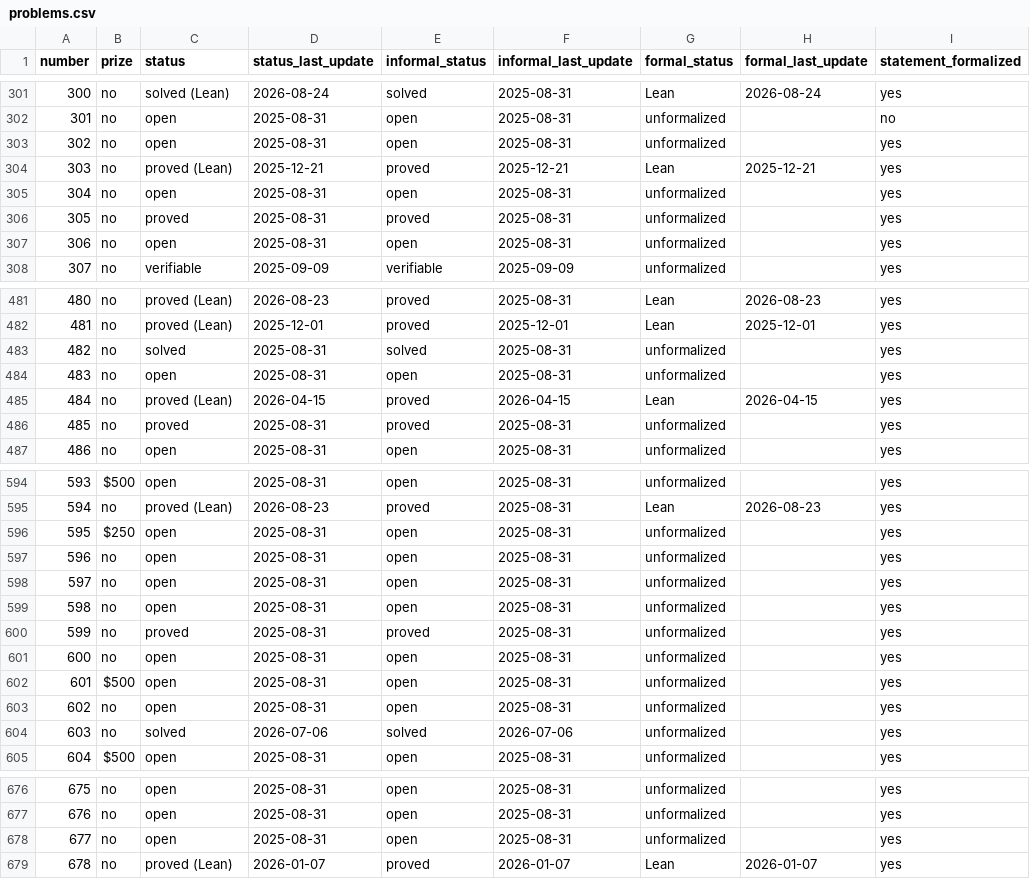
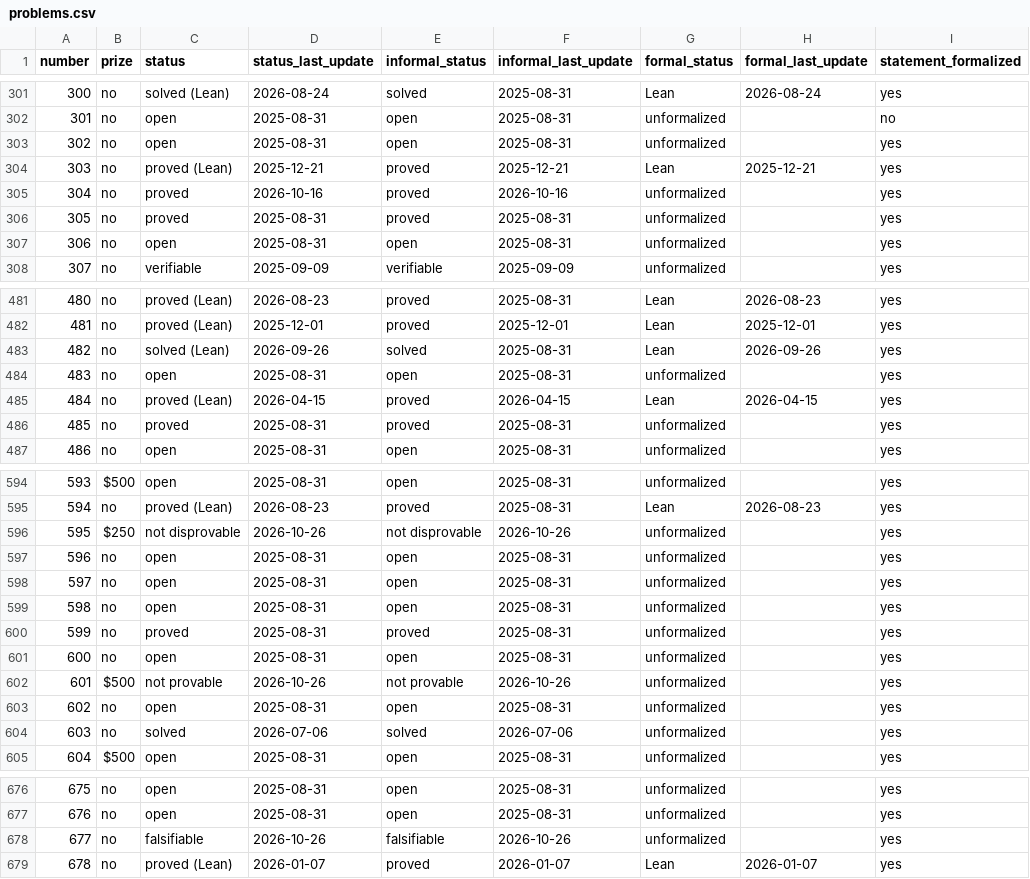
Before and after one commit to 000xx/frontier, a CSV file: data/datasets/erdos-problems/problems.csv, drawn as a sheet; only a part is shown, gaps mark what is left out; the diff covers the shown part only; the diff names each change by its address in the sheet, - before the commit and + after, or states it on an @@ line.

```diff
--- a/data/datasets/erdos-problems/problems.csv
+++ b/data/datasets/erdos-problems/problems.csv
-C305 (status): open
+C305 (status): proved
-D305 (status_last_update): 2025-08-31
+D305 (status_last_update): 2026-10-16
-E305 (informal_status): open
+E305 (informal_status): proved
-F305 (informal_last_update): 2025-08-31
+F305 (informal_last_update): 2026-10-16
-C483 (status): solved
+C483 (status): solved (Lean)
-D483 (status_last_update): 2025-08-31
+D483 (status_last_update): 2026-09-26
-G483 (formal_status): unformalized
+G483 (formal_status): Lean
-H483 (formal_last_update): (empty)
+H483 (formal_last_update): 2026-09-26
-C596 (status): open
+C596 (status): not disprovable
-D596 (status_last_update): 2025-08-31
+D596 (status_last_update): 2026-10-26
-E596 (informal_status): open
+E596 (informal_status): not disprovable
-F596 (informal_last_update): 2025-08-31
+F596 (informal_last_update): 2026-10-26
-C602 (status): open
+C602 (status): not provable
-D602 (status_last_update): 2025-08-31
+D602 (status_last_update): 2026-10-26
-E602 (informal_status): open
+E602 (informal_status): not provable
-F602 (informal_last_update): 2025-08-31
+F602 (informal_last_update): 2026-10-26
-C678 (status): open
+C678 (status): falsifiable
-D678 (status_last_update): 2025-08-31
+D678 (status_last_update): 2026-10-26
-E678 (informal_status): open
+E678 (informal_status): falsifiable
-F678 (informal_last_update): 2025-08-31
+F678 (informal_last_update): 2026-10-26
```
Also changed, not shown: 113 edited cells elsewhere in this file, data/datasets/erdos-problems/statistics_history.csv, 54 other files.
